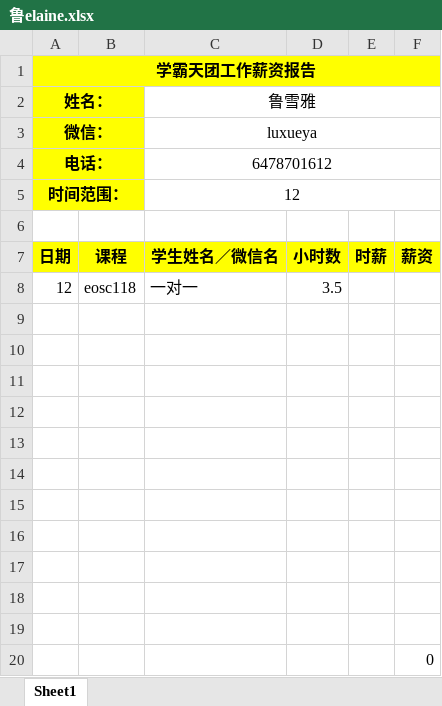
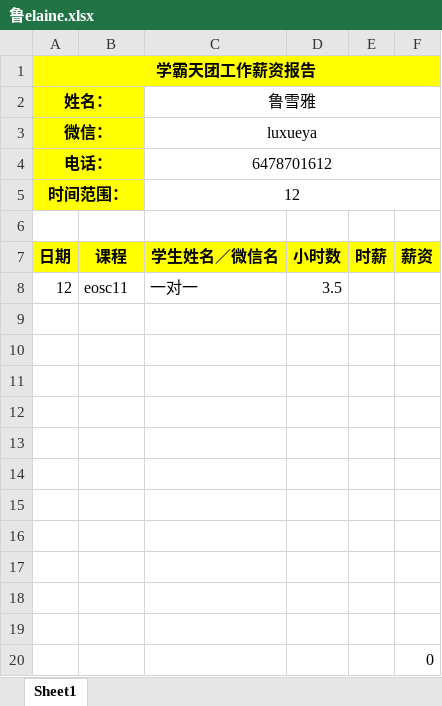
Before and after one commit to xueyalu/github, an Excel workbook: 鲁elaine.xlsx, sheet Sheet1, drawn as a sheet; values as stored, in another font and other column widths than the file's, no borders; charts and pictures not drawn; the diff names each change by its address in the sheet, - before the commit and + after, or states it on an @@ line.

Commit message:
update

```diff
--- a/鲁elaine.xlsx (sheet Sheet1)
+++ b/鲁elaine.xlsx (sheet Sheet1)
-B8: eosc118
+B8: eosc11
```
